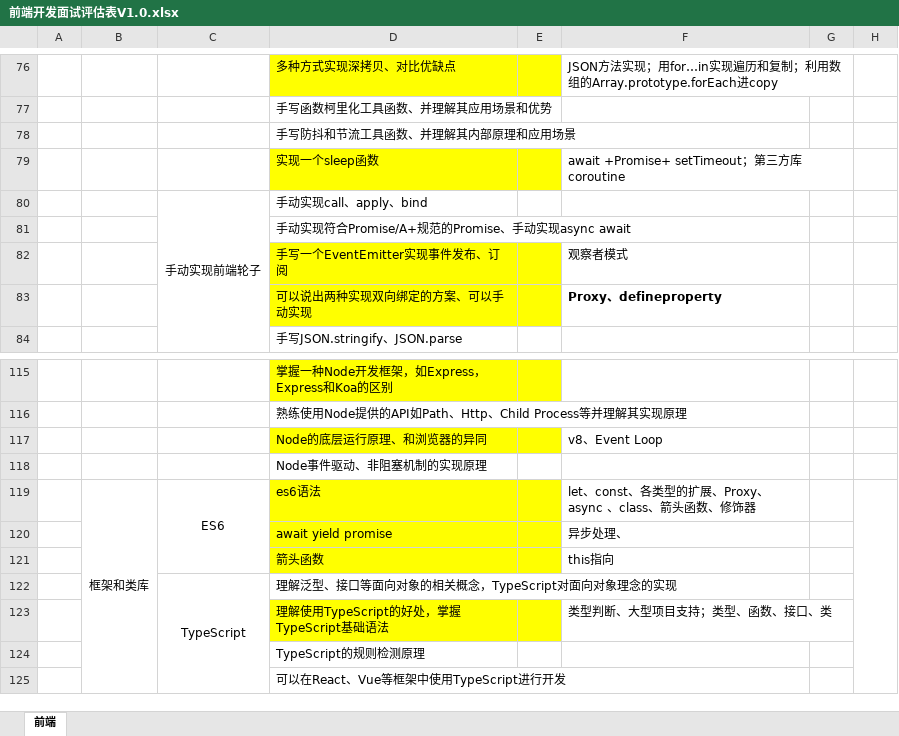
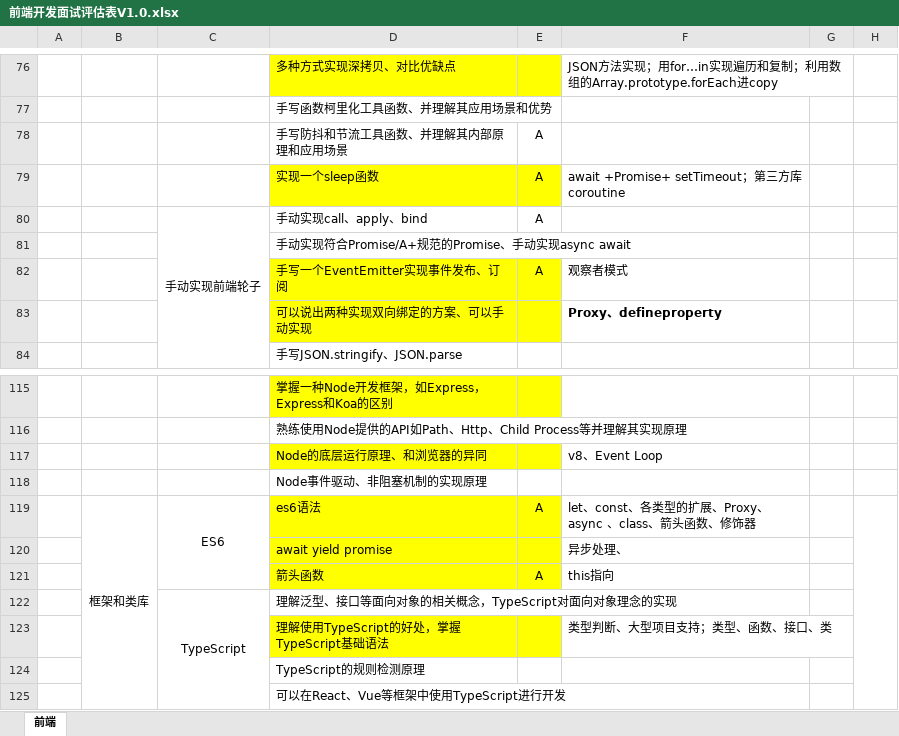
Before and after one commit to soakit/code, an Excel workbook: 前端开发面试评估表V1.0.xlsx, sheet 前端, drawn as a sheet; only a part is shown, gaps mark what is left out; values as stored, in another font and other column widths than the file's, no borders; the diff names each change by its address in the sheet, - before the commit and + after, or states it on an @@ line.

Commit message:
更新评估表

```diff
--- a/前端开发面试评估表V1.0.xlsx (sheet 前端)
+++ b/前端开发面试评估表V1.0.xlsx (sheet 前端)
-E78:E80: (empty)
+E78:E80: A
-E82: (empty)
+E82: A
-E119: (empty)
+E119: A
-E121: (empty)
+E121: A
```
